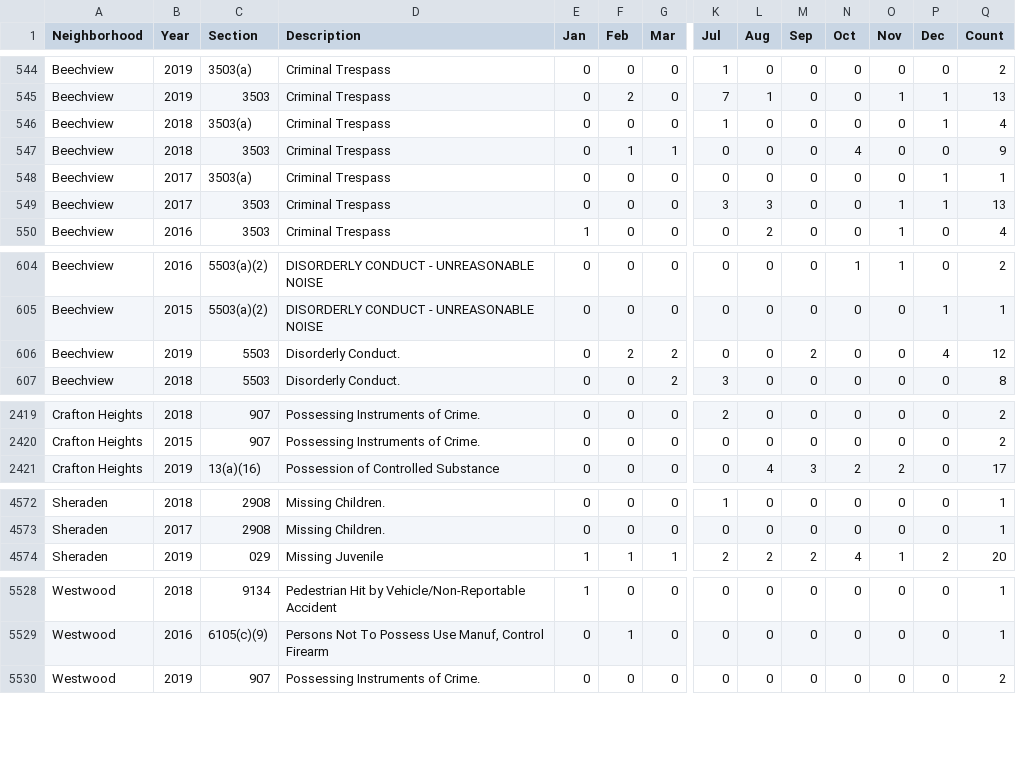
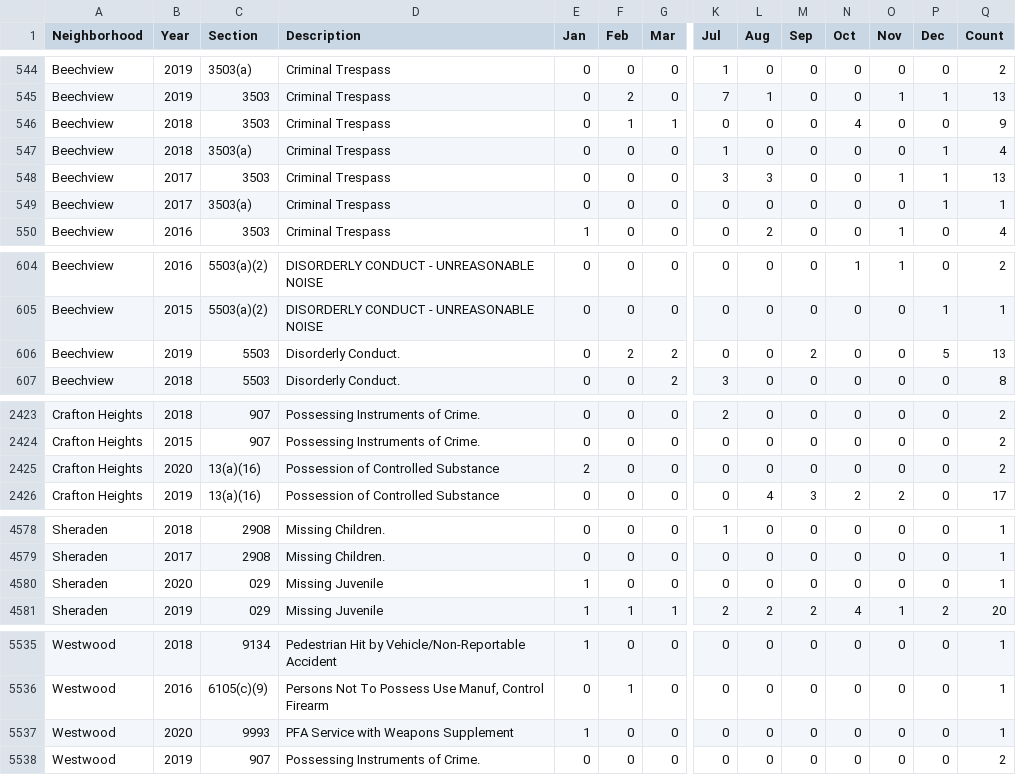
Before and after one commit to mhowe0422/mhowe0422.github.io, a CSV file: Zone6/Zone6data.csv, drawn as a sheet; only a part is shown, gaps mark what is left out; rows hold the shown columns only; the diff covers the shown part only; the diff names each change by its address in the sheet, - before the commit and + after, or states it on an @@ line.

```diff
--- a/Zone6/Zone6data.csv
+++ b/Zone6/Zone6data.csv
@@ row 546 moved to row 547: Beechview @@
@@ row 548 moved to row 549: Beechview @@
-P606 (Dec): 4
+P606 (Dec): 5
-Q606 (Count): 12
+Q606 (Count): 13
+row 2425: Crafton Heights | 2020 | 13(a)(16) | Possession of Controlled Substance | 2 | 0 | 0 | 0 | 0 | 0 | 0 | 0 | 0 | 2
+row 4580: Sheraden | 2020 | 029 | Missing Juvenile | 1 | 0 | 0 | 0 | 0 | 0 | 0 | 0 | 0 | 1
+row 5537: Westwood | 2020 | 9993 | PFA Service with Weapons Supplement | 1 | 0 | 0 | 0 | 0 | 0 | 0 | 0 | 0 | 1
```
Also changed, not shown: 5 added rows, 2 moved rows and 14 edited cells elsewhere in this file, 1 other file.
